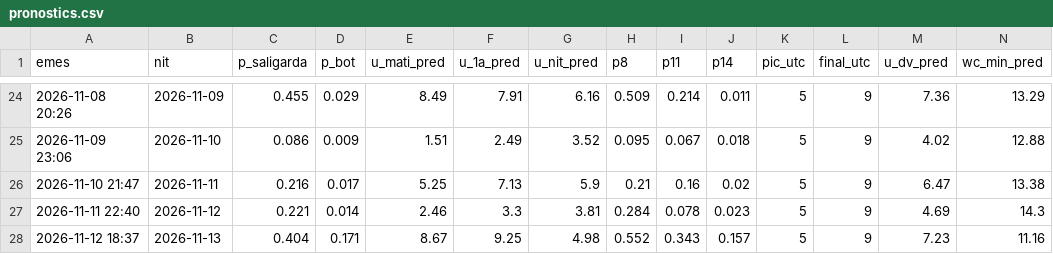
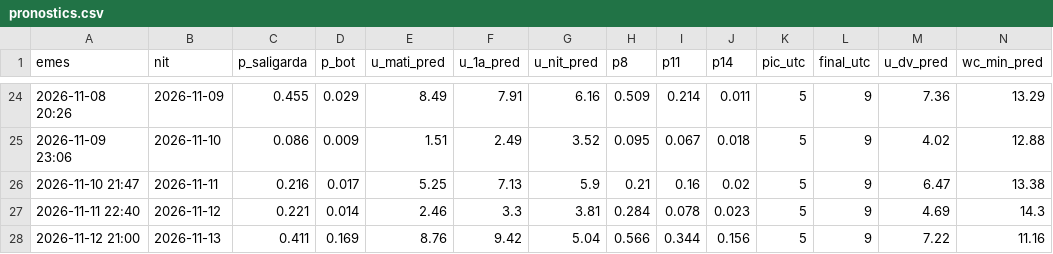
Before and after one commit to adriabarbeta/saligarda, a CSV file: derived/pronostics.csv, drawn as a sheet; only a part is shown, gaps mark what is left out; removed rows and columns are numbered as before the commit, all else as after; rows hold the shown columns only; the diff names each change by its address in the sheet, - before the commit and + after, or states it on an @@ line.

Commit message:
pronostic 2026-11-12

```diff
--- a/derived/pronostics.csv
+++ b/derived/pronostics.csv
-row 28: 2026-11-12 18:37 | 2026-11-13 | 0.404 | 0.171 | 8.67 | 9.25 | 4.98 | 0.552 | 0.343 | 0.157 | 5 | 9 | 7.23 | 11.16
+row 28: 2026-11-12 21:00 | 2026-11-13 | 0.411 | 0.169 | 8.76 | 9.42 | 5.04 | 0.566 | 0.344 | 0.156 | 5 | 9 | 7.22 | 11.16
```
Also changed, not shown: 1 other file.
